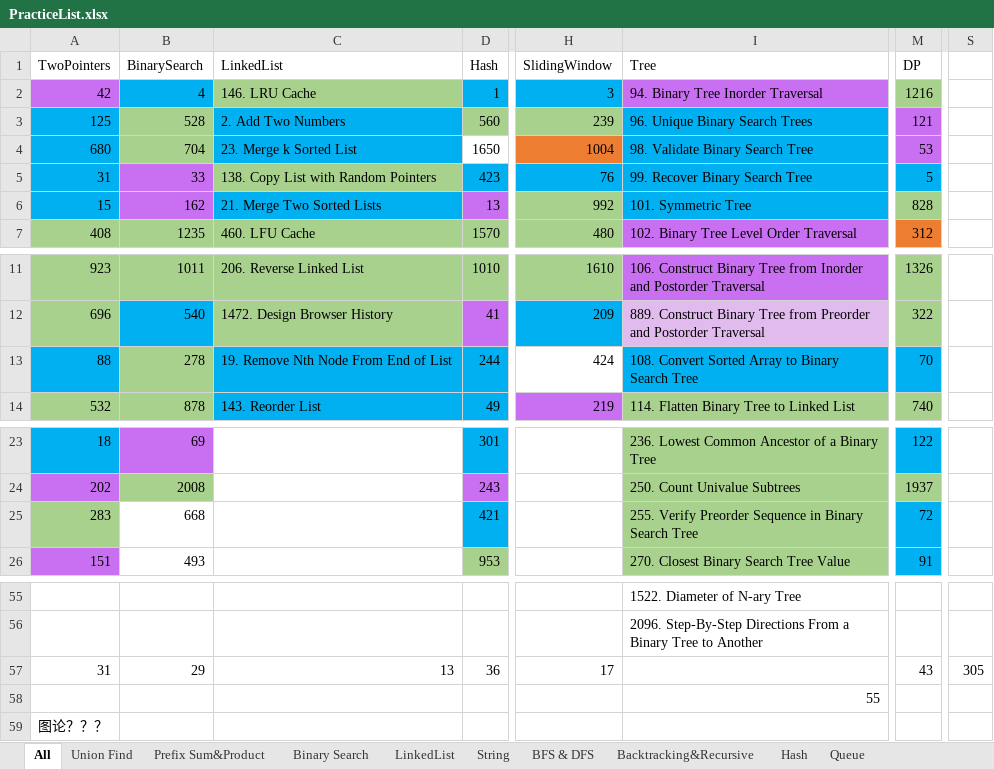
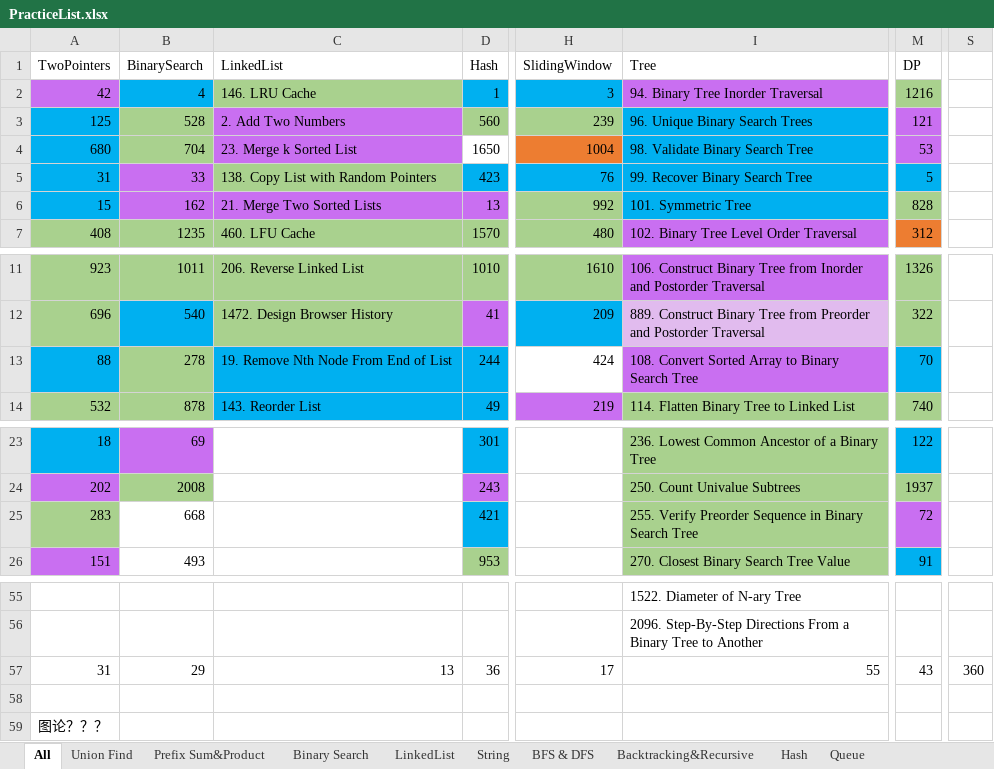
Before and after one commit to LiXieLabs/codingpractice, an Excel workbook: PracticeList.xlsx, sheet All, drawn as a sheet; only a part is shown, gaps mark what is left out; values as stored, in another font and other column widths than the file's, no borders; the diff names each change by its address in the sheet, - before the commit and + after, or states it on an @@ line.

```diff
--- a/PracticeList.xlsx (sheet All)
+++ b/PracticeList.xlsx (sheet All)
-C3:C4 fill: #00B0F0
+C3:C4 fill: #C96FF1
-C6 fill: #00B0F0
+C6 fill: #C96FF1
-I13 fill: #00B0F0
+I13 fill: #C96FF1
-M25 fill: #00B0F0
+M25 fill: #C96FF1
-I57 (Tree): (empty)
+I57 (Tree): 55
-S57: 305
+S57: 360
-I58 (Tree): 55
+I58 (Tree): (empty)
```
Also changed, not shown: 5 other files.
